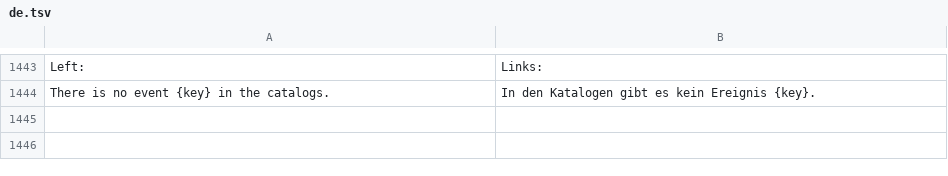
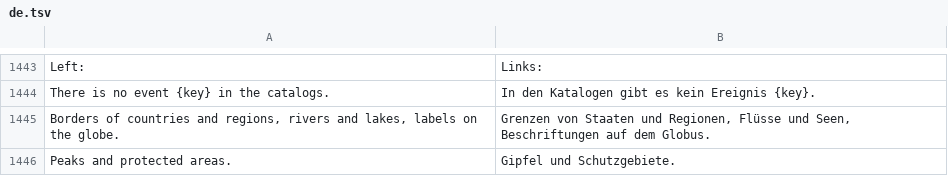
Before and after one commit to Valery35/planetx-lite, a TSV file: crates/ui/i18n/de.tsv, drawn as a sheet; only a part is shown, gaps mark what is left out; the diff names each change by its address in the sheet, - before the commit and + after, or states it on an @@ line.

```diff
--- a/crates/ui/i18n/de.tsv
+++ b/crates/ui/i18n/de.tsv
+row 1445: Borders of countries and regions, rivers and lakes, labels on the globe. | Grenzen von Staaten und Regionen, Flüsse und Seen, Beschriftungen auf dem Globus.
+row 1446: Peaks and protected areas. | Gipfel und Schutzgebiete.
```
Also changed, not shown: crates/ui/i18n/az.tsv, crates/ui/i18n/fr.tsv, 13 other files.
